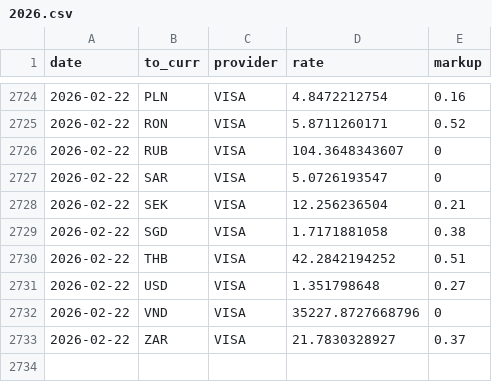
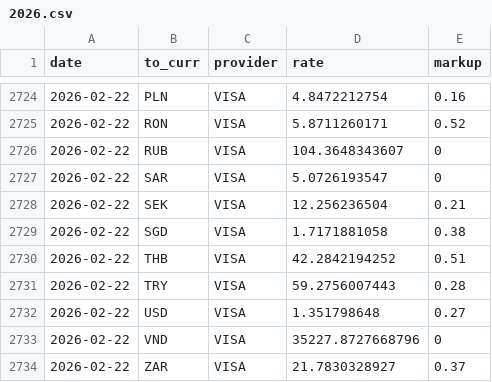
Before and after one commit to avishj/ForexRadar, a CSV file: db/GBP/2026.csv, drawn as a sheet; only a part is shown, gaps mark what is left out; the diff names each change by its address in the sheet, - before the commit and + after, or states it on an @@ line.

```diff
--- a/db/GBP/2026.csv
+++ b/db/GBP/2026.csv
+row 2731: 2026-02-22 | TRY | VISA | 59.2756007443 | 0.28
```
Also changed, not shown: db/EUR/2026.csv, db/HKD/2026.csv, 1 other file.
